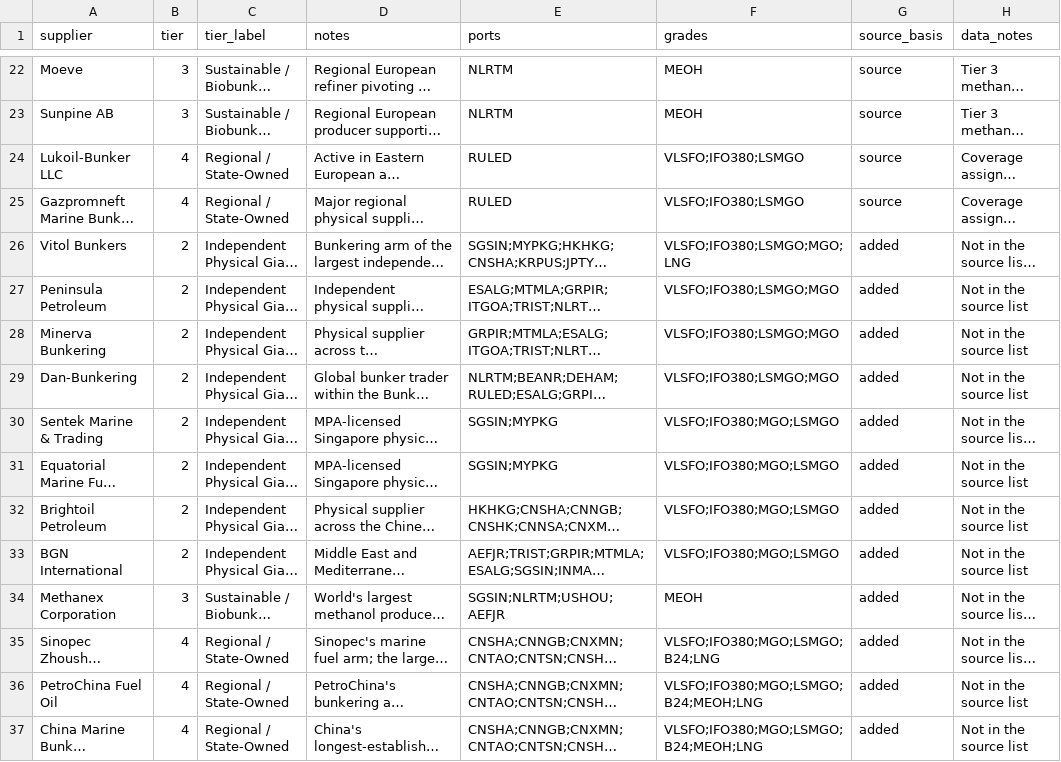
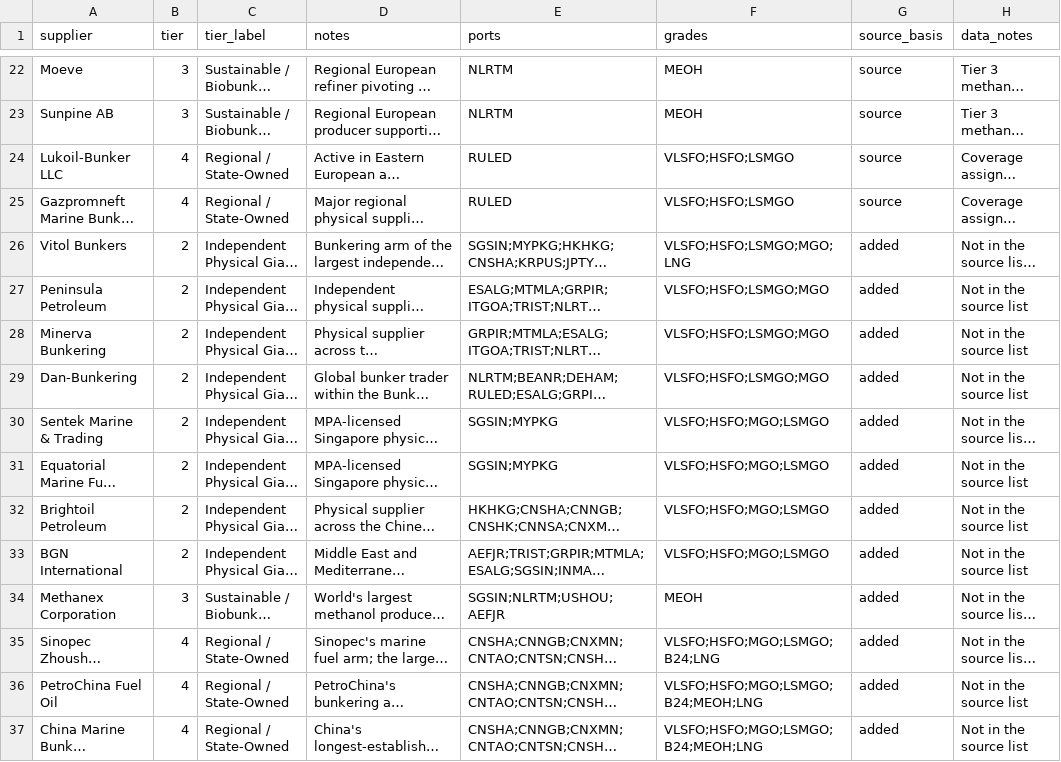
Before and after one commit to BruhClient/BunkerNex, a CSV file: data/contracts/suppliers.csv, drawn as a sheet; only a part is shown, gaps mark what is left out; long unchanged cells end in …; the diff covers the shown part only; the diff names each change by its address in the sheet, - before the commit and + after, or states it on an @@ line.

```diff
--- a/data/contracts/suppliers.csv
+++ b/data/contracts/suppliers.csv
-F24:F25 (grades): VLSFO;IFO380;LSMGO
+F24:F25 (grades): VLSFO;HSFO;LSMGO
-F26 (grades): VLSFO;IFO380;LSMGO;MGO;LNG
+F26 (grades): VLSFO;HSFO;LSMGO;MGO;LNG
-F27:F29 (grades): VLSFO;IFO380;LSMGO;MGO
+F27:F29 (grades): VLSFO;HSFO;LSMGO;MGO
-F30:F33 (grades): VLSFO;IFO380;MGO;LSMGO
+F30:F33 (grades): VLSFO;HSFO;MGO;LSMGO
-F35 (grades): VLSFO;IFO380;MGO;LSMGO;B24;LNG
+F35 (grades): VLSFO;HSFO;MGO;LSMGO;B24;LNG
-F36:F37 (grades): VLSFO;IFO380;MGO;LSMGO;B24;MEOH;LNG
+F36:F37 (grades): VLSFO;HSFO;MGO;LSMGO;B24;MEOH;LNG
```
Also changed, not shown: 42 edited cells elsewhere in this file, data/contracts/supplier_offers.csv, data/pricing/HSGO Prices.csv, 34 other files.
